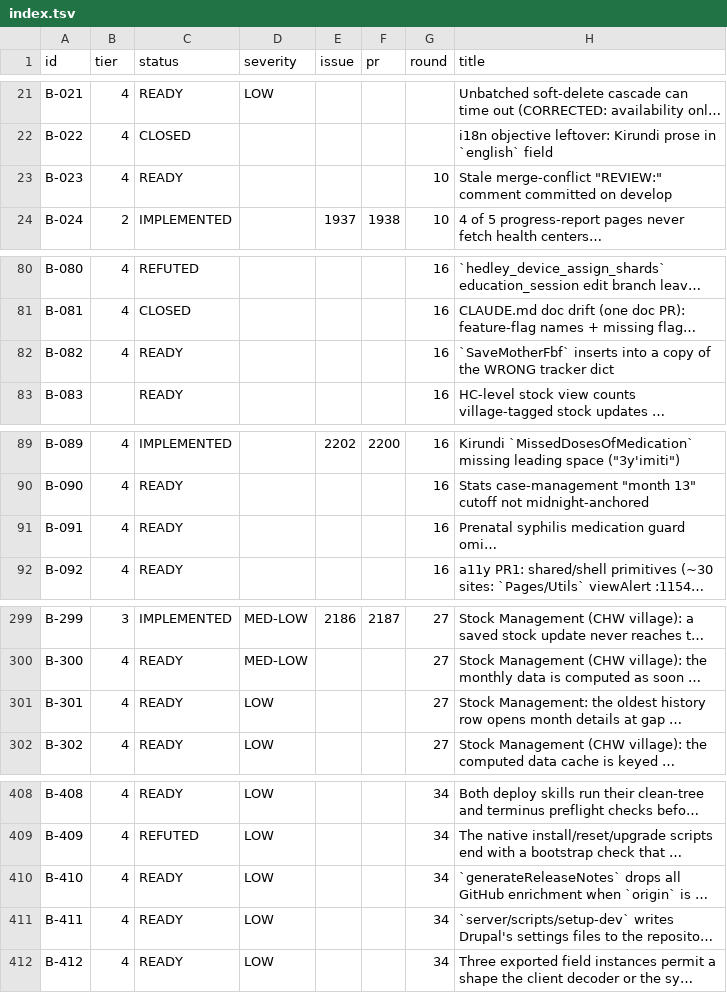
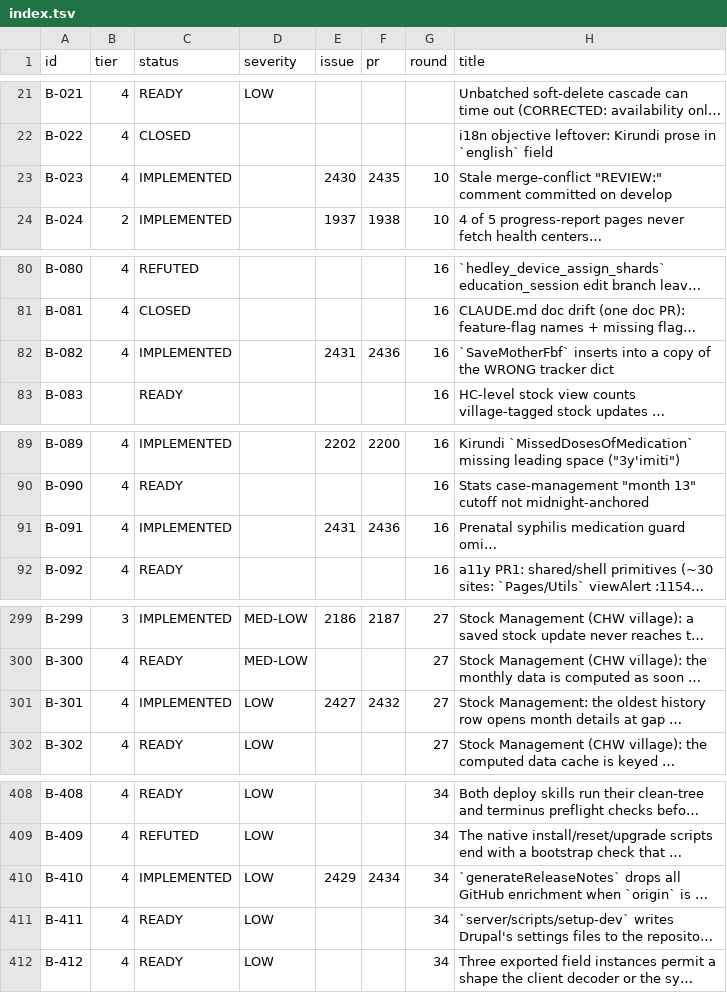
Before and after one commit to TIP-Global-Health/eheza-app, a TSV file: .claude/backlog/index.tsv, drawn as a sheet; only a part is shown, gaps mark what is left out; long unchanged cells end in …; the diff covers the shown part only; the diff names each change by its address in the sheet, - before the commit and + after, or states it on an @@ line.

```diff
--- a/.claude/backlog/index.tsv
+++ b/.claude/backlog/index.tsv
-C23 (status): READY
+C23 (status): IMPLEMENTED
-E23 (issue): (empty)
+E23 (issue): 2430
-F23 (pr): (empty)
+F23 (pr): 2435
-C82 (status): READY
+C82 (status): IMPLEMENTED
-E82 (issue): (empty)
+E82 (issue): 2431
-F82 (pr): (empty)
+F82 (pr): 2436
-C91 (status): READY
+C91 (status): IMPLEMENTED
-E91 (issue): (empty)
+E91 (issue): 2431
-F91 (pr): (empty)
+F91 (pr): 2436
-C301 (status): READY
+C301 (status): IMPLEMENTED
-E301 (issue): (empty)
+E301 (issue): 2427
-F301 (pr): (empty)
+F301 (pr): 2432
-C410 (status): READY
+C410 (status): IMPLEMENTED
-E410 (issue): (empty)
+E410 (issue): 2429
-F410 (pr): (empty)
+F410 (pr): 2434
```
Also changed, not shown: 3 edited cells elsewhere in this file, 8 other files.
